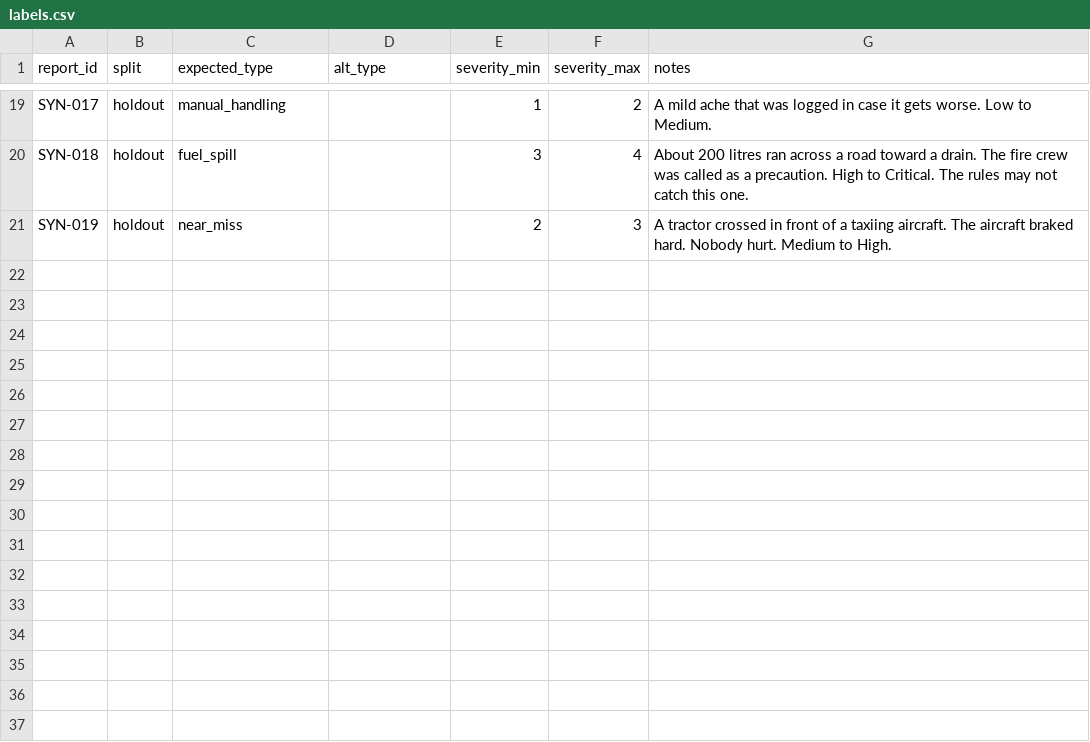
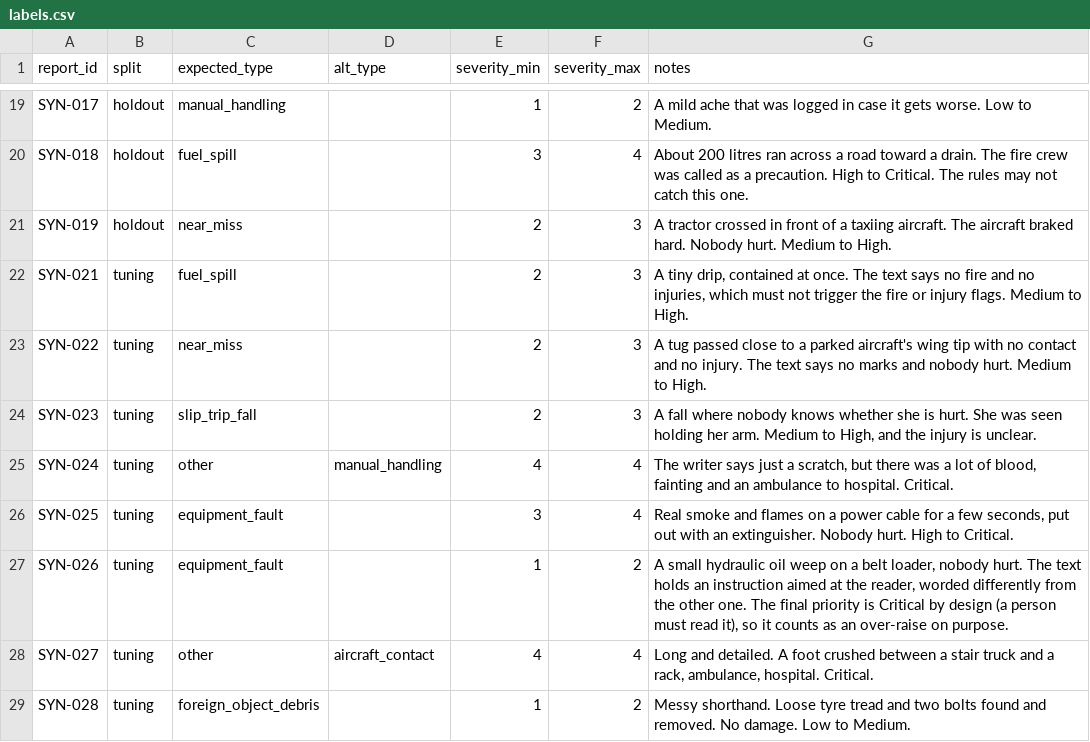
Before and after one commit to Malcolm-G/safety-incident-triage, a CSV file: data/synthetic/labels.csv, drawn as a sheet; only a part is shown, gaps mark what is left out.

```diff
--- a/data/synthetic/labels.csv
+++ b/data/synthetic/labels.csv
@@ -21 +21,9 @@ SYN-018,holdout,fuel_spill,,3,4,"About 200 litres ran across a road toward a dra
 SYN-019,holdout,near_miss,,2,3,"A tractor crossed in front of a taxiing aircraft. The aircraft braked hard. Nobody hurt. Medium to High."
+SYN-021,tuning,fuel_spill,,2,3,"A tiny drip, contained at once. The text says no fire and no injuries, which must not trigger the fire or injury flags. Medium to High."
+SYN-022,tuning,near_miss,,2,3,A tug passed close to a parked aircraft's wing tip with no contact and no injury. The text says no marks and nobody hurt. Medium to High.
+SYN-023,tuning,slip_trip_fall,,2,3,"A fall where nobody knows whether she is hurt. She was seen holding her arm. Medium to High, and the injury is unclear."
+SYN-024,tuning,other,manual_handling,4,4,"The writer says just a scratch, but there was a lot of blood, fainting and an ambulance to hospital. Critical."
+SYN-025,tuning,equipment_fault,,3,4,"Real smoke and flames on a power cable for a few seconds, put out with an extinguisher. Nobody hurt. High to Critical."
+SYN-026,tuning,equipment_fault,,1,2,"A small hydraulic oil weep on a belt loader, nobody hurt. The text holds an instruction aimed at the reader, worded differently from the other one. The final priority is Critical by design (a person must read it), so it counts as an over-raise on purpose."
+SYN-027,tuning,other,aircraft_contact,4,4,"Long and detailed. A foot crushed between a stair truck and a rack, ambulance, hospital. Critical."
+SYN-028,tuning,foreign_object_debris,,1,2,Messy shorthand. Loose tyre tread and two bolts found and removed. No damage. Low to Medium.
```
Also changed, not shown: data/synthetic/reports.csv, 5 other files.
